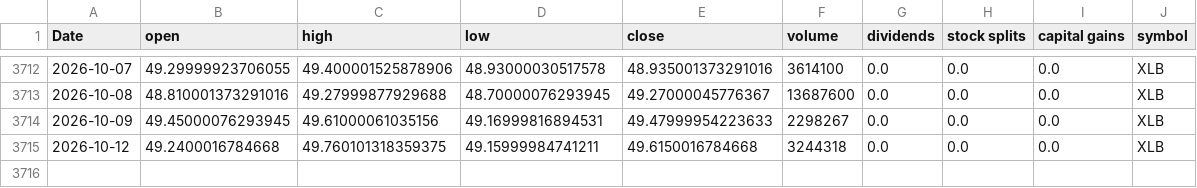
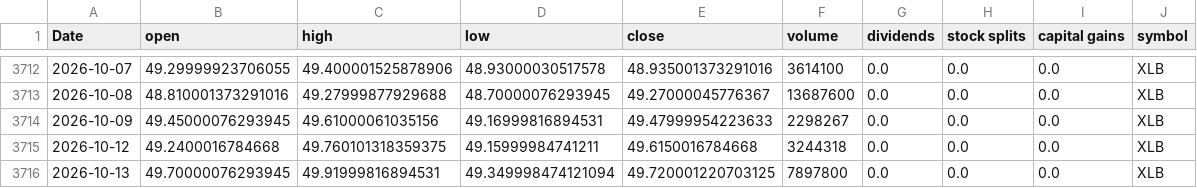
Before and after one commit to Akishai18/SignalM, a CSV file: data/sectors/xlb_data.csv, drawn as a sheet; only a part is shown, gaps mark what is left out.

```diff
--- a/data/sectors/xlb_data.csv
+++ b/data/sectors/xlb_data.csv
@@ -3715 +3715,2 @@ Date,open,high,low,close,volume,dividends,stock splits,capital gains,symbol
 2026-10-12,49.2400016784668,49.760101318359375,49.15999984741211,49.6150016784668,3244318,0.0,0.0,0.0,XLB
+2026-10-13,49.70000076293945,49.91999816894531,49.349998474121094,49.720001220703125,7897800,0.0,0.0,0.0,XLB
```
Also changed, not shown: data/sectors/xli_data.csv, data/sectors/xlv_data.csv, 46 other files.
